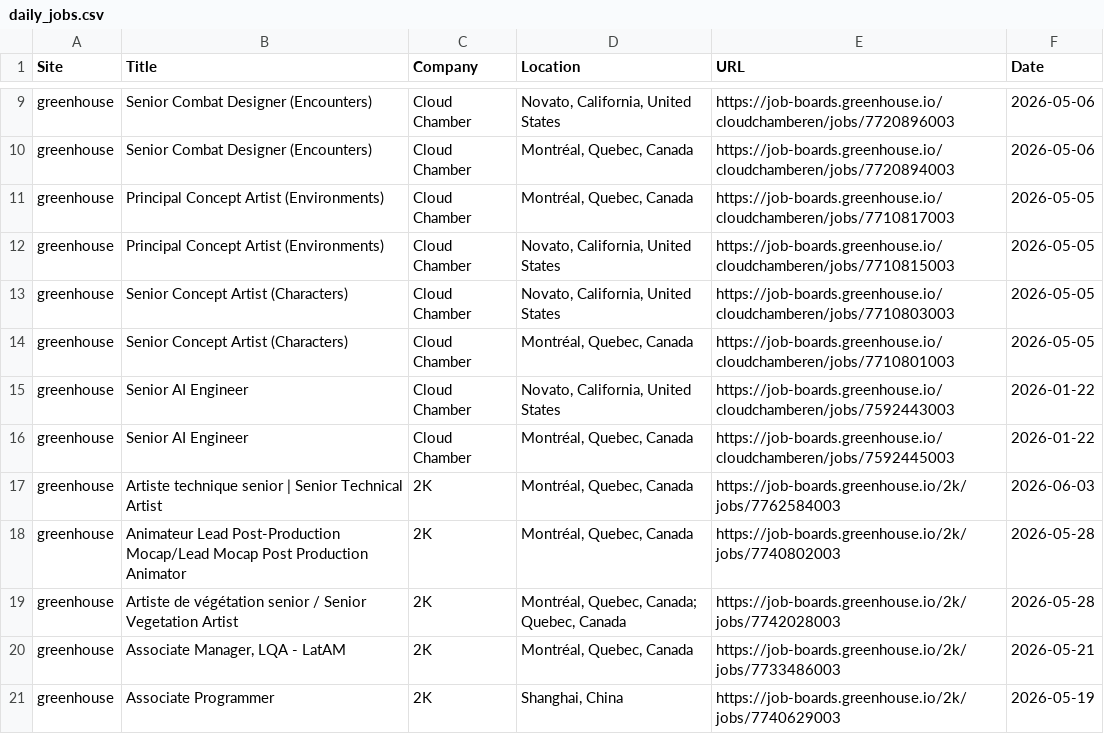
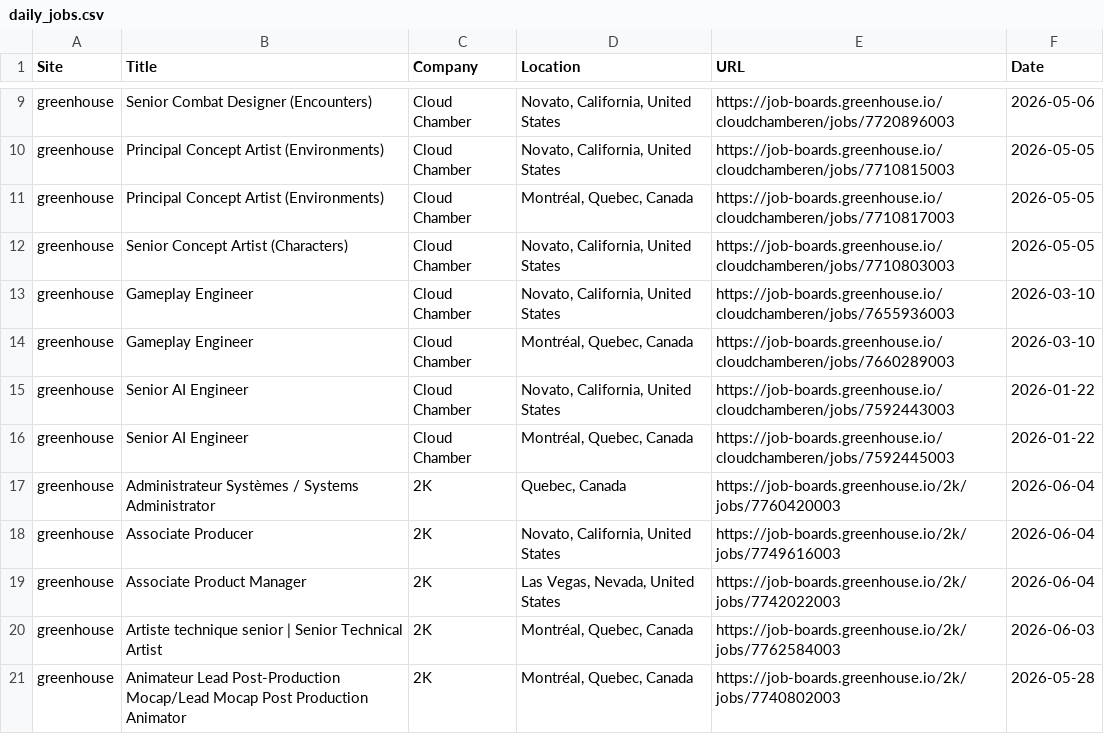
Before and after one commit to christiandguerard/ever-jobs-dash, a CSV file: daily_jobs.csv, drawn as a sheet; only a part is shown, gaps mark what is left out; the shorter side is filled out with more unchanged rows; the diff covers the shown part only; the diff names each change by its address in the sheet, - before the commit and + after, or states it on an @@ line.

Commit message:
Update job dashboard: Fri Jun  5 15:17:58 UTC 2026

```diff
--- a/daily_jobs.csv
+++ b/daily_jobs.csv
@@ row 10 moved to row 8: greenhouse @@
@@ row 12 moved to row 10: greenhouse @@
+row 13: greenhouse | Gameplay Engineer | Cloud Chamber | Novato, California, United States | https://job-boards.greenhouse.io/cloudchamberen/jobs/7655936003 | 2026-03-10
-B14 (Title): Senior Concept Artist (Characters)
+B14 (Title): Gameplay Engineer
-E14 (URL): https://job-boards.greenhouse.io/cloudchamberen/jobs/7710801003
+E14 (URL): https://job-boards.greenhouse.io/cloudchamberen/jobs/7660289003
-F14 (Date): 2026-05-05
+F14 (Date): 2026-03-10
+row 17: greenhouse | Administrateur Systèmes / Systems Administrator | 2K | Quebec, Canada | https://job-boards.greenhouse.io/2k/jobs/7760420003 | 2026-06-04
+row 18: greenhouse | Associate Producer | 2K | Novato, California, United States | https://job-boards.greenhouse.io/2k/jobs/7749616003 | 2026-06-04
+row 19: greenhouse | Associate Product Manager | 2K | Las Vegas, Nevada, United States | https://job-boards.greenhouse.io/2k/jobs/7742022003 | 2026-06-04
```
Also changed, not shown: 7 added rows, 11 removed rows, 6 moved rows and 17 edited cells elsewhere in this file.
